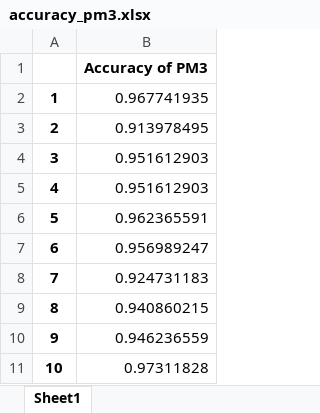
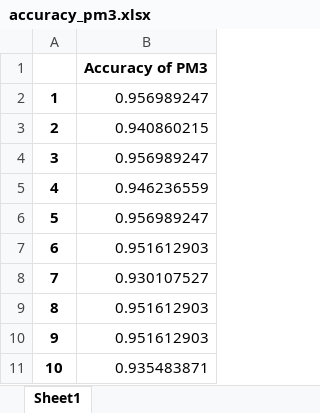
Before and after one commit to shantamsrivastava/Tumor-Classification-A1, an Excel workbook: results/accuracy_pm3.xlsx, sheet Sheet1, drawn as a sheet; values as stored, in another font and other column widths than the file's, no borders; the diff names each change by its address in the sheet, - before the commit and + after, or states it on an @@ line.

```diff
--- a/results/accuracy_pm3.xlsx (sheet Sheet1)
+++ b/results/accuracy_pm3.xlsx (sheet Sheet1)
-B2: 0.967741935
+B2: 0.956989247
-B3: 0.913978495
+B3: 0.940860215
-B4: 0.951612903
+B4: 0.956989247
-B5: 0.951612903
+B5: 0.946236559
-B6: 0.962365591
+B6: 0.956989247
-B7: 0.956989247
+B7: 0.951612903
-B8: 0.924731183
+B8: 0.930107527
-B9: 0.940860215
+B9: 0.951612903
-B10: 0.946236559
+B10: 0.951612903
-B11: 0.97311828
+B11: 0.935483871
```
Also changed, not shown: results/accuracy_fldm1.xlsx, results/accuracy_fldm2.xlsx, 37 other files.
